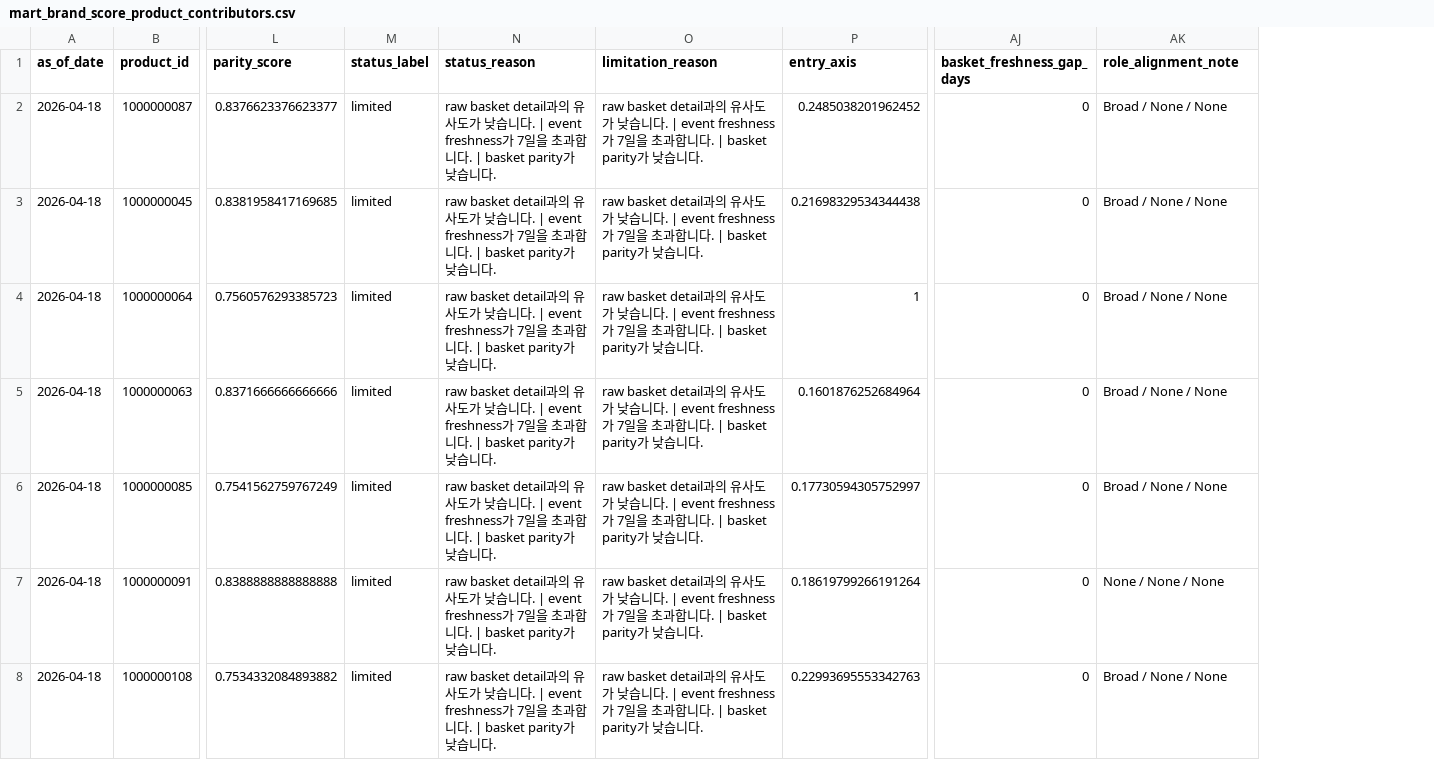
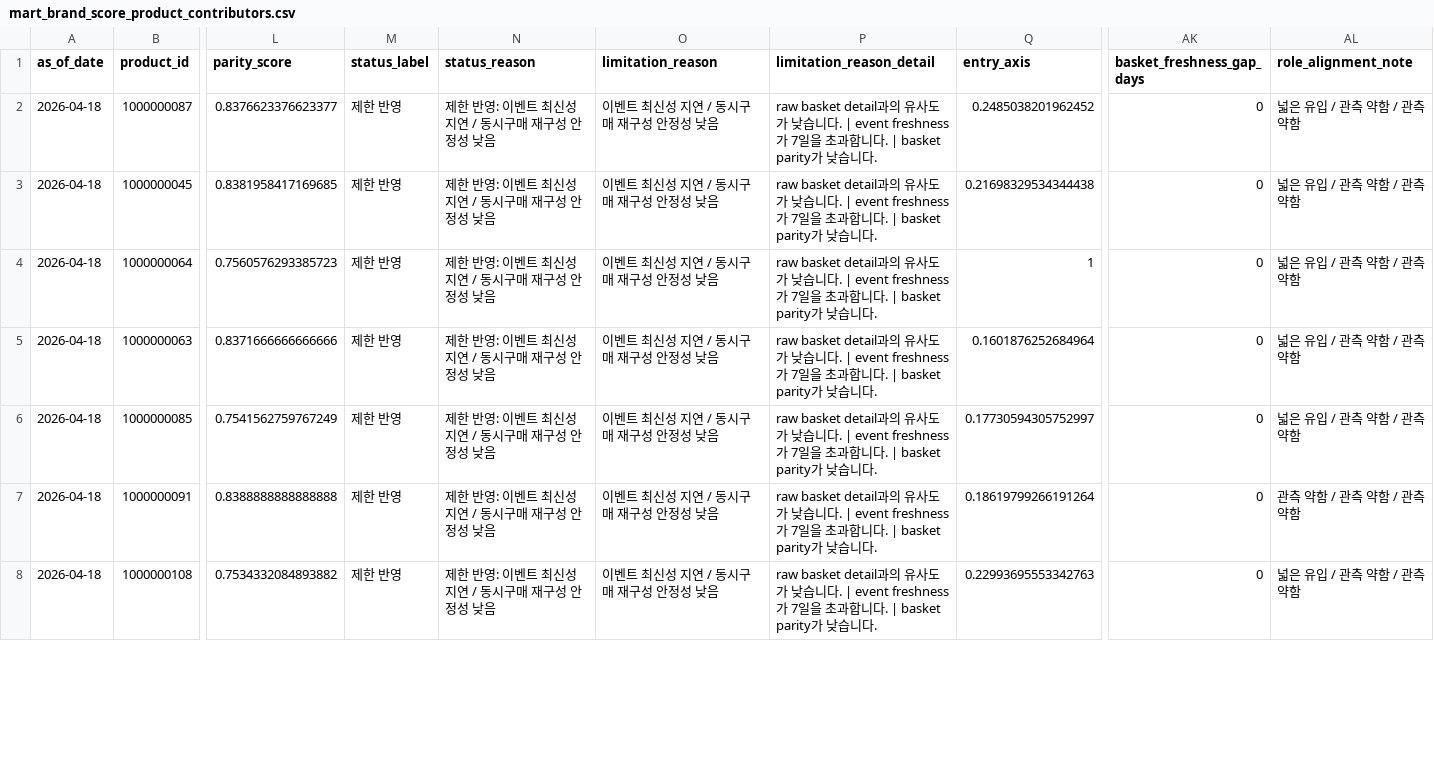
Before and after one commit to MP-DeXP/DeXP-DE-PGM_Dashboard, a CSV file: apps/pgm_ops2/artifacts/mart/mart_brand_score_product_contributors.csv, drawn as a sheet; only a part is shown, gaps mark what is left out; addresses are those after the commit; the diff covers the shown part only; the diff names each change by its address in the sheet, - before the commit and + after, or states it on an @@ line.

```diff
--- a/apps/pgm_ops2/artifacts/mart/mart_brand_score_product_contributors.csv
+++ b/apps/pgm_ops2/artifacts/mart/mart_brand_score_product_contributors.csv
+column O (limitation_reason), rows 2-8: all 이벤트 최신성 지연 / 동시구매 재구성 안정성 낮음
-P1: limitation_reason
+P1: limitation_reason_detail
-M2:M8 (status_label): limited
+M2:M8 (status_label): 제한 반영
-N2:N8 (status_reason): raw basket detail과의 유사도가 낮습니다. | event freshness가 7일을 초과합니다. | basket parity가 낮습니다.
+N2:N8 (status_reason): 제한 반영: 이벤트 최신성 지연 / 동시구매 재구성 안정성 낮음
-AL2:AL6 (role_alignment_note): Broad / None / None
+AL2:AL6 (role_alignment_note): 넓은 유입 / 관측 약함 / 관측 약함
-AL7 (role_alignment_note): None / None / None
+AL7 (role_alignment_note): 관측 약함 / 관측 약함 / 관측 약함
-AL8 (role_alignment_note): Broad / None / None
+AL8 (role_alignment_note): 넓은 유입 / 관측 약함 / 관측 약함
```
Also changed, not shown: 105 edited cells elsewhere in this file, apps/pgm_ops2/artifacts/mart/mart_brand_score_reconstruction.csv, apps/pgm_ops2/artifacts/mart/mart_priority_queue_snapshot.csv, 22 other files.
